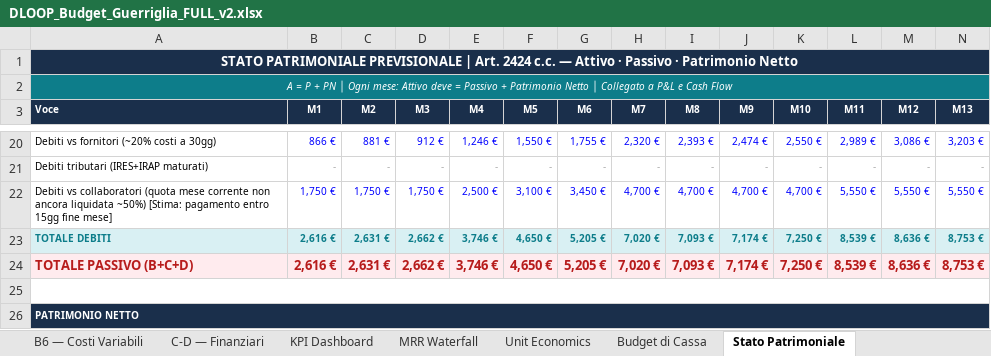
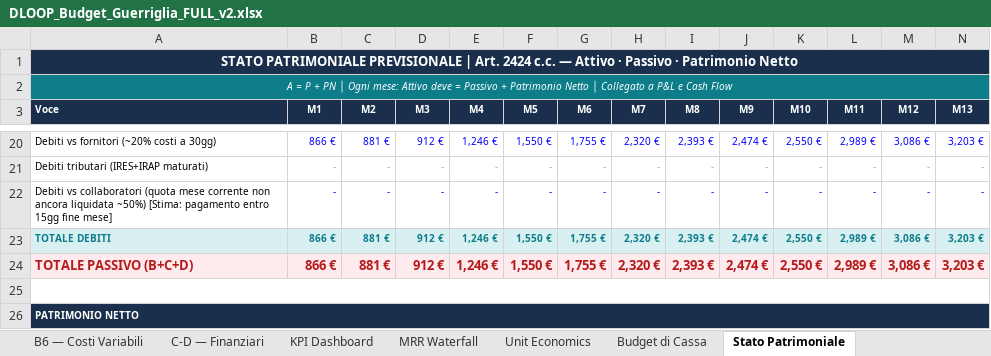
Before and after one commit to creamoj-ai/dloop-pitch-deck, an Excel workbook: 03-FINANCIAL-MODELS/DLOOP_Budget_Guerriglia_FULL_v2.xlsx, sheet Stato Patrimoniale, drawn as a sheet; only a part is shown, gaps mark what is left out; values as stored, in another font and other column widths than the file's, no borders; the diff covers the shown part only; the diff names each change by its address in the sheet, - before the commit and + after, or states it on an @@ line.

```diff
--- a/03-FINANCIAL-MODELS/DLOOP_Budget_Guerriglia_FULL_v2.xlsx (sheet Stato Patrimoniale)
+++ b/03-FINANCIAL-MODELS/DLOOP_Budget_Guerriglia_FULL_v2.xlsx (sheet Stato Patrimoniale)
-B22 (M1): 1,750 €
+B22 (M1): -
-C22 (M2): 1,750 €
+C22 (M2): -
-D22 (M3): 1,750 €
+D22 (M3): -
-E22 (M4): 2,500 €
+E22 (M4): -
-F22 (M5): 3,100 €
+F22 (M5): -
-G22 (M6): 3,450 €
+G22 (M6): -
-H22 (M7): 4,700 €
+H22 (M7): -
-I22 (M8): 4,700 €
+I22 (M8): -
-J22 (M9): 4,700 €
+J22 (M9): -
-K22 (M10): 4,700 €
+K22 (M10): -
-L22 (M11): 5,550 €
+L22 (M11): -
-M22 (M12): 5,550 €
+M22 (M12): -
-N22 (M13): 5,550 €
+N22 (M13): -
-B23:B24 (M1): 2,616 €
+B23:B24 (M1): 866 €
-C23:C24 (M2): 2,631 €
+C23:C24 (M2): 881 €
-D23:D24 (M3): 2,662 €
+D23:D24 (M3): 912 €
-E23:E24 (M4): 3,746 €
+E23:E24 (M4): 1,246 €
-F23:F24 (M5): 4,650 €
+F23:F24 (M5): 1,550 €
-G23:G24 (M6): 5,205 €
+G23:G24 (M6): 1,755 €
-H23:H24 (M7): 7,020 €
+H23:H24 (M7): 2,320 €
-I23:I24 (M8): 7,093 €
+I23:I24 (M8): 2,393 €
-J23:J24 (M9): 7,174 €
+J23:J24 (M9): 2,474 €
-K23:K24 (M10): 7,250 €
+K23:K24 (M10): 2,550 €
-L23:L24 (M11): 8,539 €
+L23:L24 (M11): 2,989 €
-M23:M24 (M12): 8,636 €
+M23:M24 (M12): 3,086 €
-N23:N24 (M13): 8,753 €
+N23:N24 (M13): 3,203 €
```
Also changed, not shown: 91 edited cells elsewhere in this sheet, sheet Unit Economics, sheet KPI Dashboard, sheet MRR Waterfall, sheet C-D — Finanziari, sheet 0 — Assumptions, formulas that keep their value.
